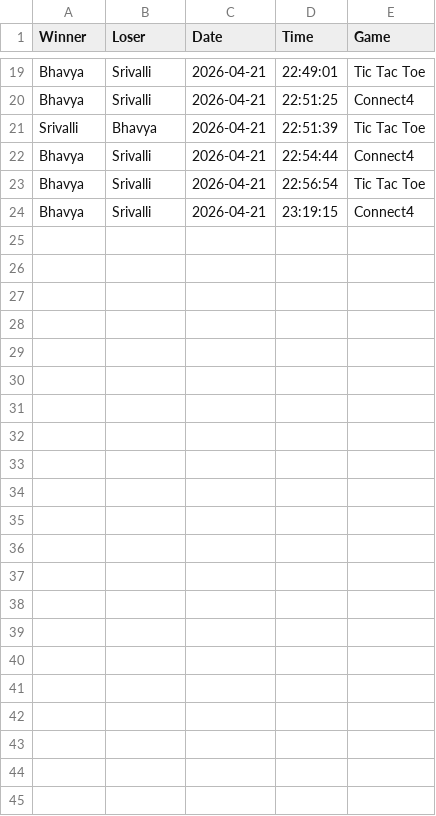
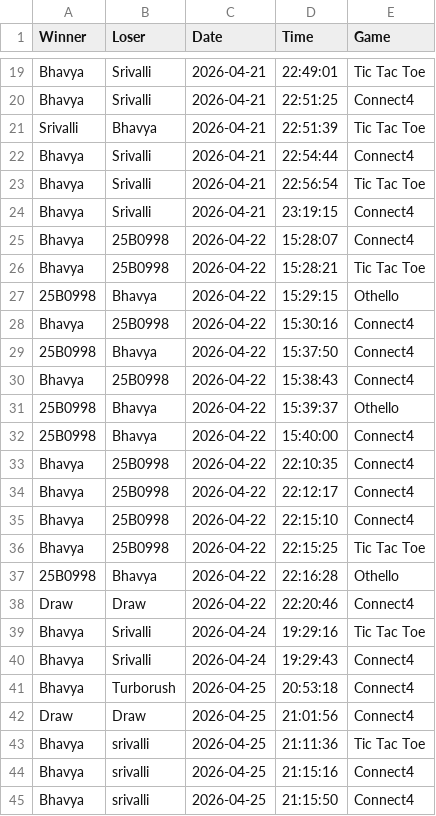
Before and after one commit to bhavya2816/SSL_Project_Mini-game-hub, a CSV file: history.csv, drawn as a sheet; only a part is shown, gaps mark what is left out.

```diff
--- a/history.csv
+++ b/history.csv
@@ -24 +24,22 @@ Bhavya,Srivalli,2026-04-21,22:56:54,Tic Tac Toe
 Bhavya,Srivalli,2026-04-21,23:19:15,Connect4
+Bhavya,25B0998,2026-04-22,15:28:07,Connect4
+Bhavya,25B0998,2026-04-22,15:28:21,Tic Tac Toe
+25B0998,Bhavya,2026-04-22,15:29:15,Othello
+Bhavya,25B0998,2026-04-22,15:30:16,Connect4
+25B0998,Bhavya,2026-04-22,15:37:50,Connect4
+Bhavya,25B0998,2026-04-22,15:38:43,Connect4
+25B0998,Bhavya,2026-04-22,15:39:37,Othello
+25B0998,Bhavya,2026-04-22,15:40:00,Connect4
+Bhavya,25B0998,2026-04-22,22:10:35,Connect4
+Bhavya,25B0998,2026-04-22,22:12:17,Connect4
+Bhavya,25B0998,2026-04-22,22:15:10,Connect4
+Bhavya,25B0998,2026-04-22,22:15:25,Tic Tac Toe
+25B0998,Bhavya,2026-04-22,22:16:28,Othello
+Draw,Draw,2026-04-22,22:20:46,Connect4
+Bhavya,Srivalli,2026-04-24,19:29:16,Tic Tac Toe
+Bhavya,Srivalli,2026-04-24,19:29:43,Connect4
+Bhavya,Turborush,2026-04-25,20:53:18,Connect4
+Draw,Draw,2026-04-25,21:01:56,Connect4
+Bhavya,srivalli,2026-04-25,21:11:36,Tic Tac Toe
+Bhavya,srivalli,2026-04-25,21:15:16,Connect4
+Bhavya,srivalli,2026-04-25,21:15:50,Connect4
```
Also changed, not shown: users.tsv, 3 other files.
